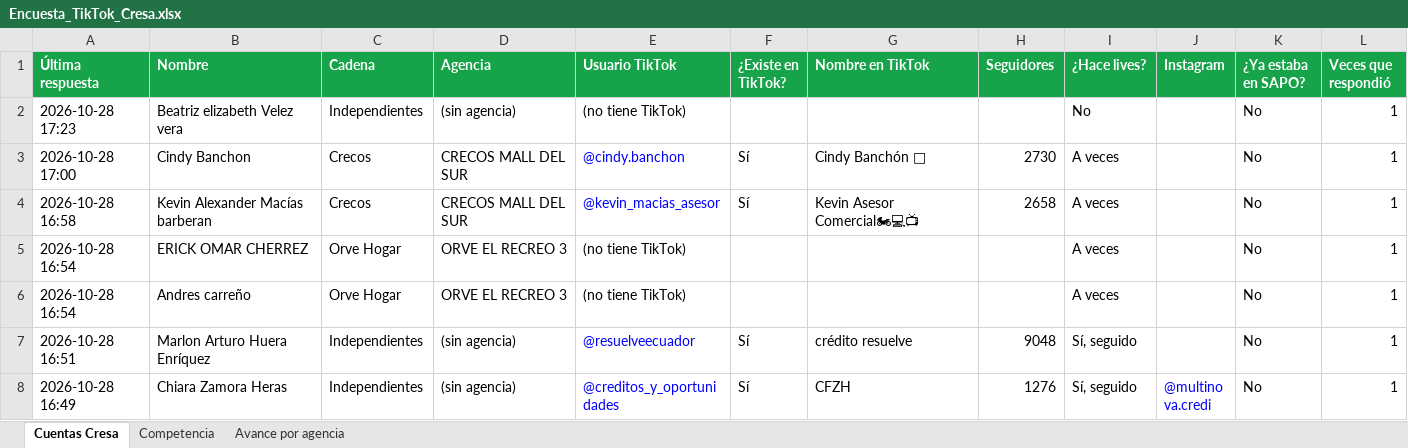
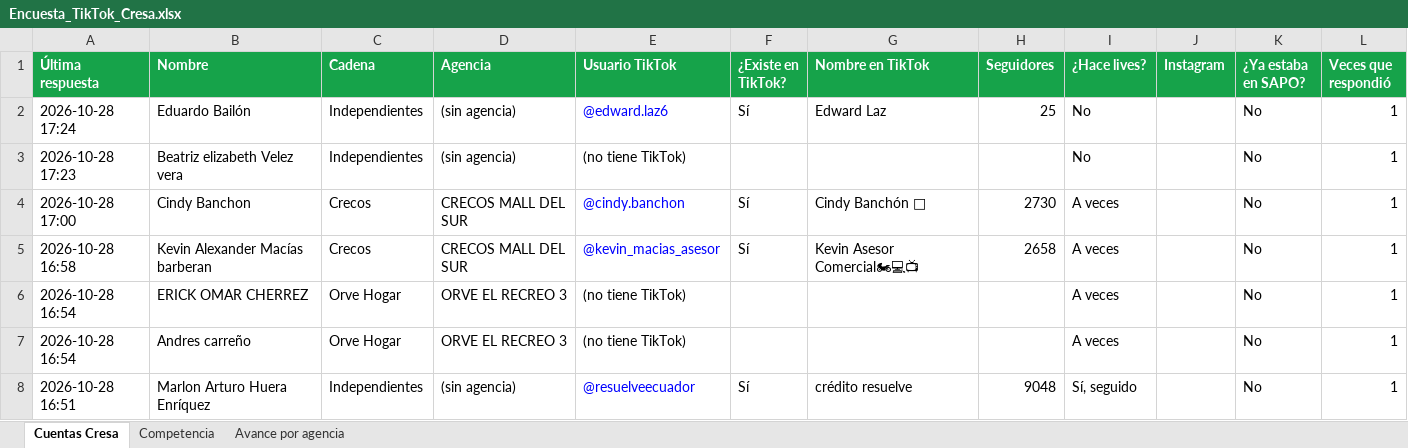
Before and after one commit to cdizquierdoc-hub/monitor-lives-tiktok, an Excel workbook: data/encuesta/Encuesta_TikTok_Cresa.xlsx, sheet Cuentas Cresa, drawn as a sheet; only a part is shown; the shorter side is filled out with more unchanged rows; values as stored, in another font and other column widths than the file's, no borders; the diff names each change by its address in the sheet, - before the commit and + after, or states it on an @@ line.

```diff
--- a/data/encuesta/Encuesta_TikTok_Cresa.xlsx (sheet Cuentas Cresa)
+++ b/data/encuesta/Encuesta_TikTok_Cresa.xlsx (sheet Cuentas Cresa)
+row 2: 2026-10-28 17:24 | Eduardo Bailón | Independientes | (sin agencia) | @edward.laz6 | Sí | Edward Laz | 25 | No |  | No | 1
```
Also changed, not shown: sheet Avance por agencia, 6 other files.
